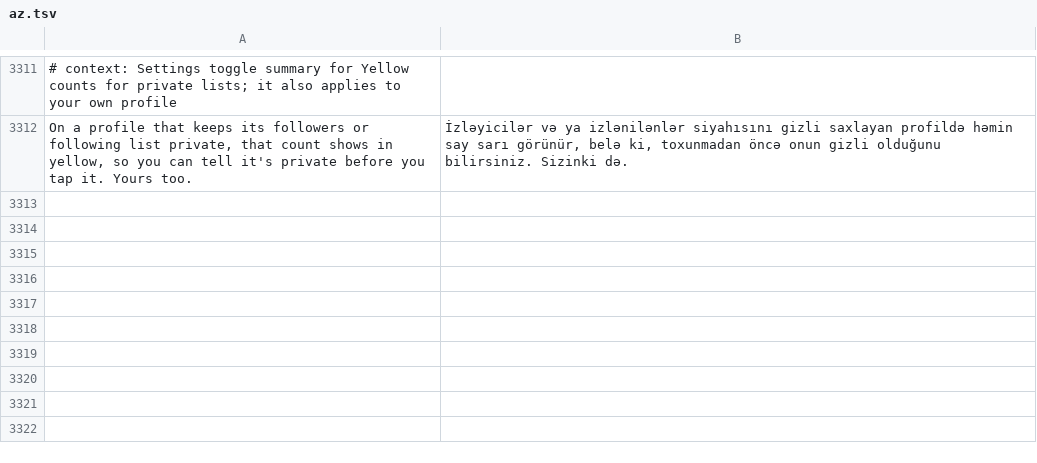
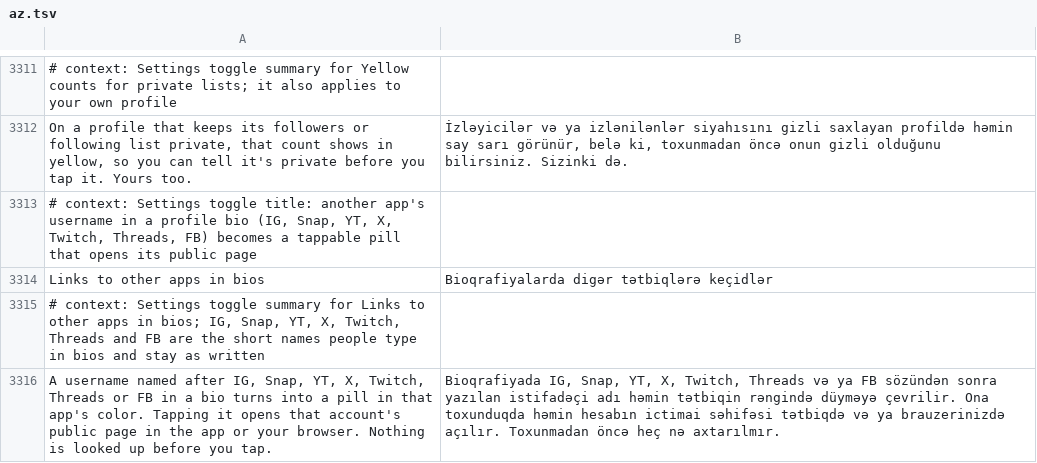
Before and after one commit to SysAdminDoc/HushFeed, a TSV file: extensions/tiktok/src/main/l10n/az.tsv, drawn as a sheet; only a part is shown, gaps mark what is left out; the diff names each change by its address in the sheet, - before the commit and + after, or states it on an @@ line.

```diff
--- a/extensions/tiktok/src/main/l10n/az.tsv
+++ b/extensions/tiktok/src/main/l10n/az.tsv
+row 3313: # context: Settings toggle title: another app's username in a profile bio (IG, Snap, YT, X, Twitch, Threads, FB) becomes a tappable pill that opens its public page
+row 3314: Links to other apps in bios | Bioqrafiyalarda digər tətbiqlərə keçidlər
+row 3315: # context: Settings toggle summary for Links to other apps in bios; IG, Snap, YT, X, Twitch, Threads and FB are the short names people type in bios and stay as written
+row 3316: A username named after IG, Snap, YT, X, Twitch, Threads or FB in a bio turns into a pill in that app's color. Tapping it opens that account's public page in the app or your browser. Nothing is looked up before you tap. | Bioqrafiyada IG, Snap, YT, X, Twitch, Threads və ya FB sözündən sonra yazılan istifadəçi adı həmin tətbiqin rəngində düyməyə çevrilir. Ona toxunduqda həmin hesabın ictimai səhifəsi tətbiqdə və ya brauzerinizdə açılır. Toxunmadan öncə heç nə axtarılmır.
```
Also changed, not shown: extensions/tiktok/src/main/l10n/ar.tsv, extensions/tiktok/src/main/l10n/bg.tsv, 34 other files.
